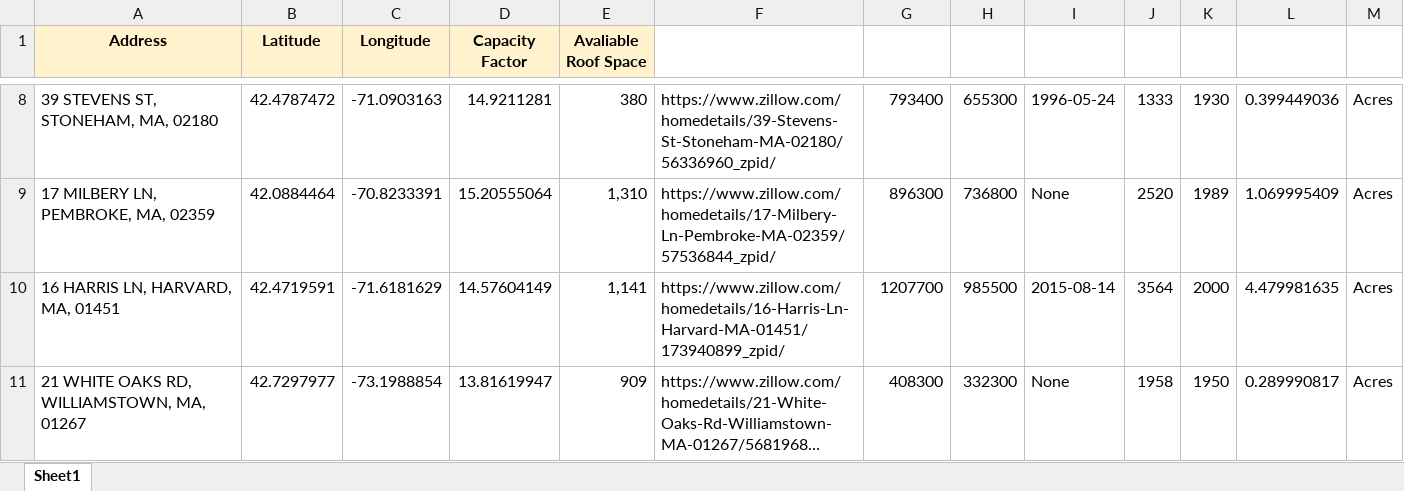
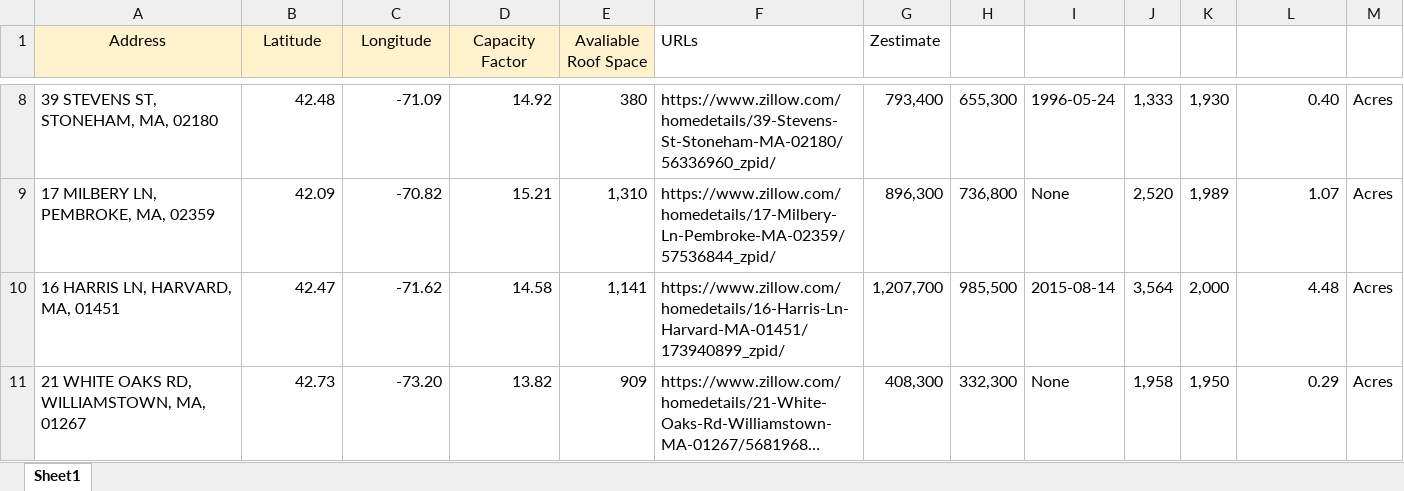
Before and after one commit to adithya-anand-999/Res-Econ-RA, an Excel workbook: res-econ_RA_data.xlsx, sheet Sheet1, drawn as a sheet; only a part is shown, gaps mark what is left out; long unchanged cells end in …; values as stored, in another font and other column widths than the file's, no borders; the diff covers the shown part only; the diff names each change by its address in the sheet, - before the commit and + after, or states it on an @@ line.

```diff
--- a/res-econ_RA_data.xlsx (sheet Sheet1)
+++ b/res-econ_RA_data.xlsx (sheet Sheet1)
-A1:E1 bold: on
+A1:E1 bold: off
-F1: (empty)
+F1: URLs
-G1: (empty)
+G1: Zestimate
-B8 (Latitude): 42.4787472
+B8 (Latitude): 42.48
-C8 (Longitude): -71.0903163
+C8 (Longitude): -71.09
-D8 (Capacity Factor): 14.9211281
+D8 (Capacity Factor): 14.92
-G8 (Zestimate): 793400
+G8 (Zestimate): 793,400
-H8: 655300
+H8: 655,300
-J8: 1333
+J8: 1,333
-K8: 1930
+K8: 1,930
-L8: 0.399449036
+L8: 0.40
-B9 (Latitude): 42.0884464
+B9 (Latitude): 42.09
-C9 (Longitude): -70.8233391
+C9 (Longitude): -70.82
-D9 (Capacity Factor): 15.20555064
+D9 (Capacity Factor): 15.21
-G9 (Zestimate): 896300
+G9 (Zestimate): 896,300
-H9: 736800
+H9: 736,800
-J9: 2520
+J9: 2,520
-K9: 1989
+K9: 1,989
-L9: 1.069995409
+L9: 1.07
-B10 (Latitude): 42.4719591
+B10 (Latitude): 42.47
-C10 (Longitude): -71.6181629
+C10 (Longitude): -71.62
-D10 (Capacity Factor): 14.57604149
+D10 (Capacity Factor): 14.58
-G10 (Zestimate): 1207700
+G10 (Zestimate): 1,207,700
-H10: 985500
+H10: 985,500
-J10: 3564
+J10: 3,564
-K10: 2000
+K10: 2,000
-L10: 4.479981635
+L10: 4.48
-B11 (Latitude): 42.7297977
+B11 (Latitude): 42.73
-C11 (Longitude): -73.1988854
+C11 (Longitude): -73.20
-D11 (Capacity Factor): 13.81619947
+D11 (Capacity Factor): 13.82
-G11 (Zestimate): 408300
+G11 (Zestimate): 408,300
-H11: 332300
+H11: 332,300
-J11: 1958
+J11: 1,958
-K11: 1950
+K11: 1,950
-L11: 0.289990817
+L11: 0.29
```
Also changed, not shown: 653 edited cells elsewhere in this sheet, 1 other file.
